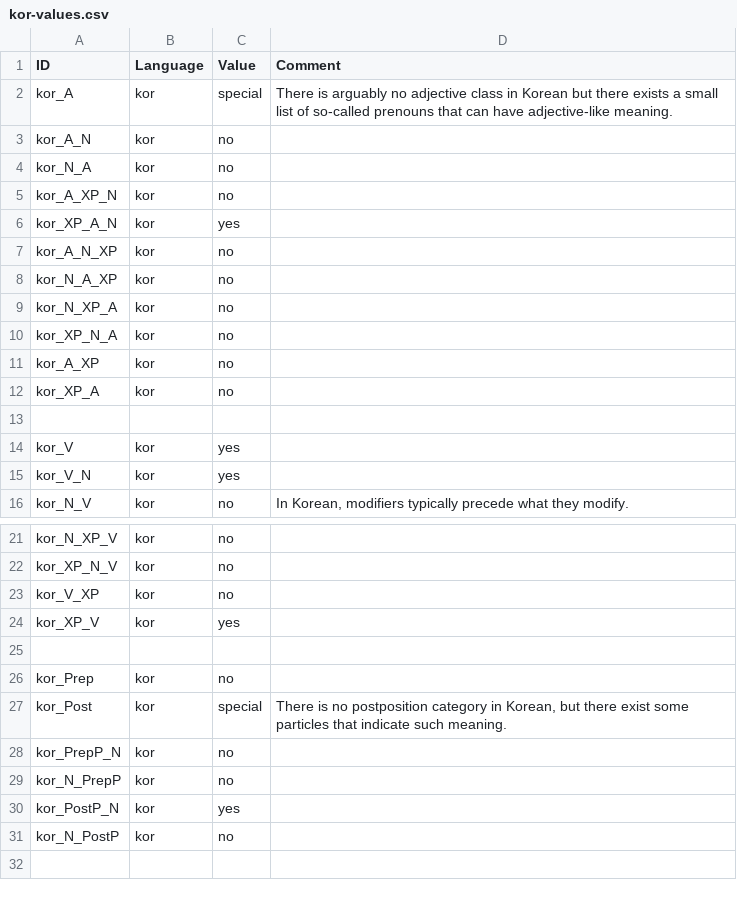
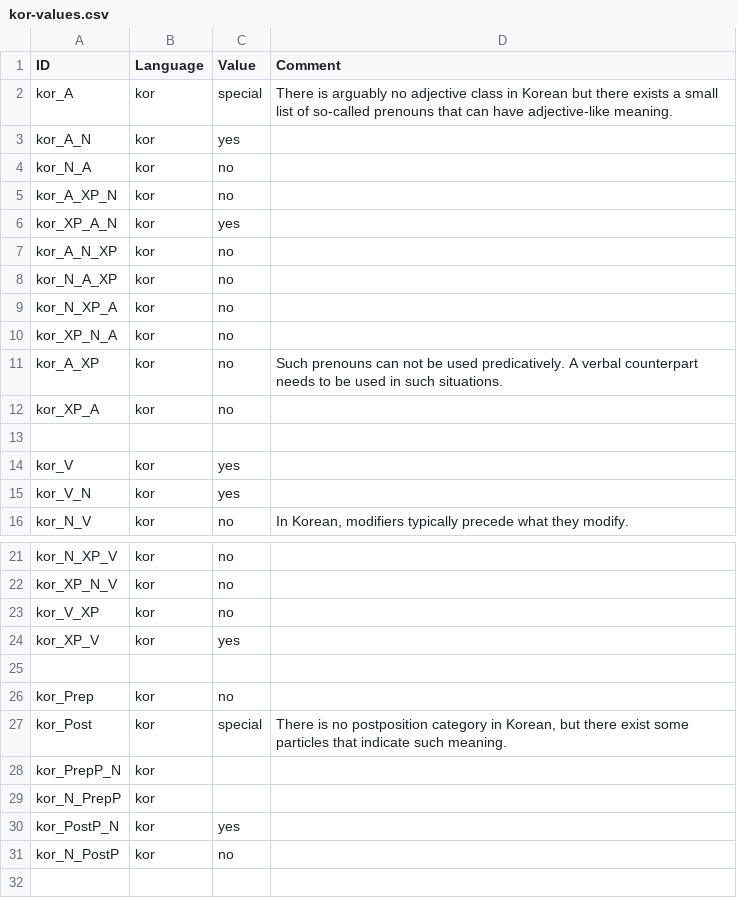
Before and after one commit to lxynk/nmdb-data, a CSV file: raw/kor-values.csv, drawn as a sheet; only a part is shown, gaps mark what is left out.

Commit message:
Update kor-values.csv

```diff
--- a/raw/kor-values.csv
+++ b/raw/kor-values.csv
@@ -2,3 +2,3 @@ ID,Language,Value,Comment
 kor_A,kor,special,"There is arguably no adjective class in Korean but there exists a small list of so-called prenouns that can have adjective-like meaning."
-kor_A_N,kor,no,
+kor_A_N,kor,yes,
 kor_N_A,kor,no,
@@ -10,3 +10,3 @@ kor_N_XP_A,kor,no,
 kor_XP_N_A,kor,no,
-kor_A_XP,kor,no,
+kor_A_XP,kor,no,"Such prenouns can not be used predicatively. A verbal counterpart needs to be used in such situations."
 kor_XP_A,kor,no,
@@ -27,4 +27,4 @@ kor_Prep,kor,no,
 kor_Post,kor,special,"There is no postposition category in Korean, but there exist some particles that indicate such meaning."
-kor_PrepP_N,kor,no,
-kor_N_PrepP,kor,no,
+kor_PrepP_N,kor,,
+kor_N_PrepP,kor,,
 kor_PostP_N,kor,yes,
```
